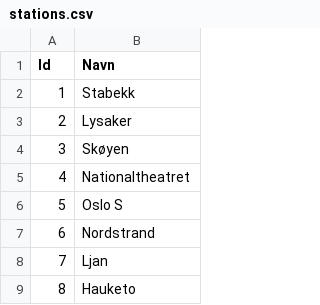
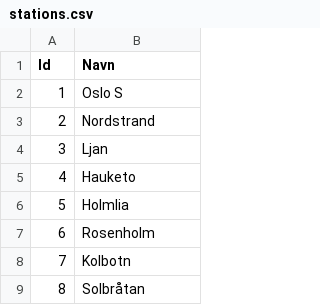
Before and after one commit to Leorita/Software-engineer, a CSV file: OnlyTrainsApplication/src/main/java/org/example/csv/stations.csv, drawn as a sheet; only a part is shown; the shorter side is filled out with more unchanged rows; removed rows and columns are numbered as before the commit, all else as after; the diff names each change by its address in the sheet, - before the commit and + after, or states it on an @@ line.

Commit message:
rydding
Trengte ikke ruterport så sletta den. Rydda opp i main, stationrepo hadde en lokal file path. Endret det slik at det path viser til filen i filmappa og ikke datamaskinen

```diff
--- a/OnlyTrainsApplication/src/main/java/org/example/csv/stations.csv
+++ b/OnlyTrainsApplication/src/main/java/org/example/csv/stations.csv
-row 2: 1 | Stabekk
-row 3: 2 | Lysaker
-row 4: 3 | Skøyen
-row 5: 4 | Nationaltheatret
@@ column A (Id) renumbered from row 2 down @@
```
Also changed, not shown: 4 other files.
